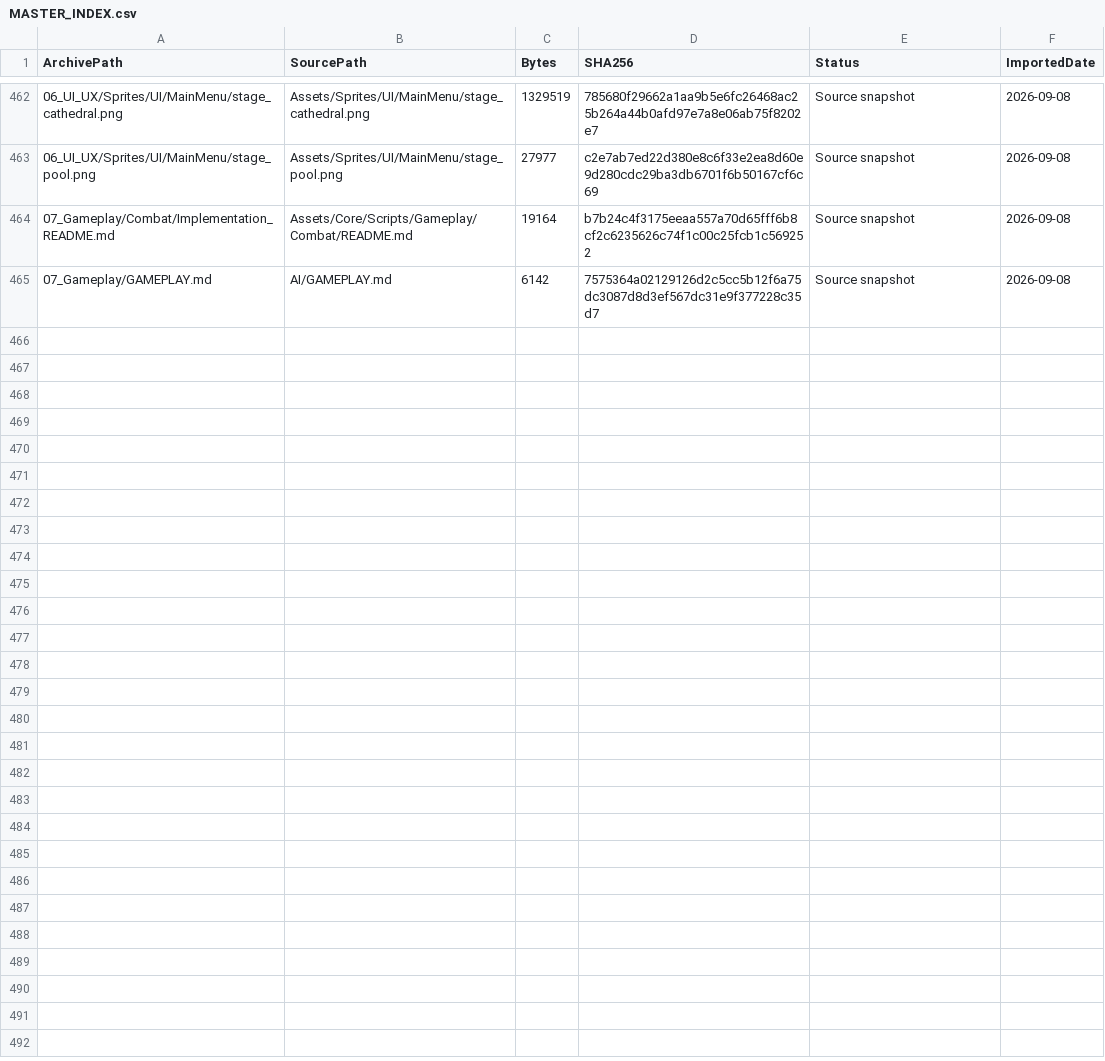
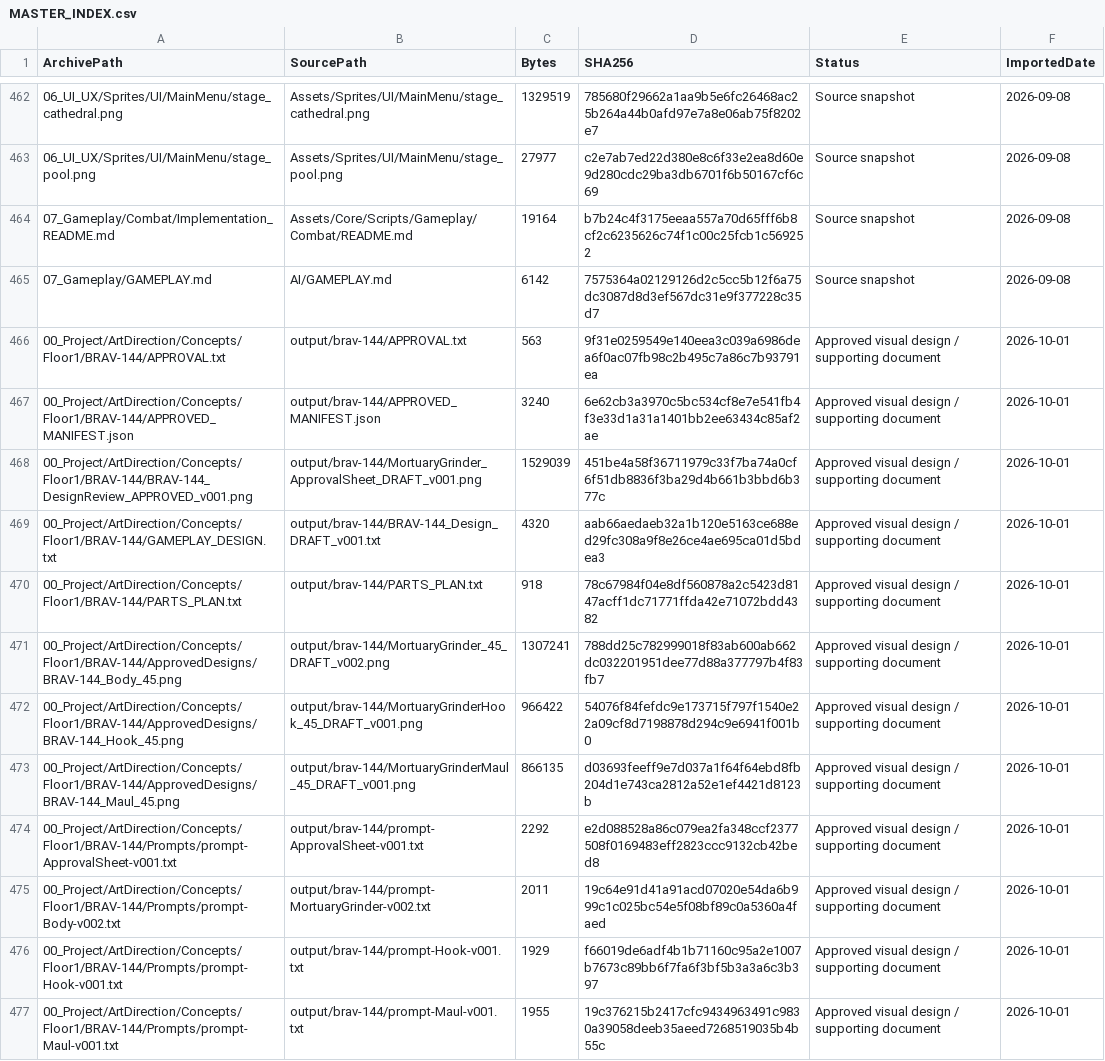
Before and after one commit to mustafayaya/Bravehood-Production-Archive, a CSV file: MASTER_INDEX.csv, drawn as a sheet; only a part is shown, gaps mark what is left out; the diff names each change by its address in the sheet, - before the commit and + after, or states it on an @@ line.

```diff
--- a/MASTER_INDEX.csv
+++ b/MASTER_INDEX.csv
+row 466: 00_Project/ArtDirection/Concepts/Floor1/BRAV-144/APPROVAL.txt | output/brav-144/APPROVAL.txt | 563 | 9f31e0259549e140eea3c039a6986dea6f0ac07fb98c2b495c7a86c7b93791ea | Approved visual design / supporting document | 2026-10-01
+row 467: 00_Project/ArtDirection/Concepts/Floor1/BRAV-144/APPROVED_MANIFEST.json | output/brav-144/APPROVED_MANIFEST.json | 3240 | 6e62cb3a3970c5bc534cf8e7e541fb4f3e33d1a31a1401bb2ee63434c85af2ae | Approved visual design / supporting document | 2026-10-01
+row 468: 00_Project/ArtDirection/Concepts/Floor1/BRAV-144/BRAV-144_DesignReview_APPROVED_v001.png | output/brav-144/MortuaryGrinder_ApprovalSheet_DRAFT_v001.png | 1529039 | 451be4a58f36711979c33f7ba74a0cf6f51db8836f3ba29d4b661b3bbd6b377c | Approved visual design / supporting document | 2026-10-01
+row 469: 00_Project/ArtDirection/Concepts/Floor1/BRAV-144/GAMEPLAY_DESIGN.txt | output/brav-144/BRAV-144_Design_DRAFT_v001.txt | 4320 | aab66aedaeb32a1b120e5163ce688ed29fc308a9f8e26ce4ae695ca01d5bdea3 | Approved visual design / supporting document | 2026-10-01
+row 470: 00_Project/ArtDirection/Concepts/Floor1/BRAV-144/PARTS_PLAN.txt | output/brav-144/PARTS_PLAN.txt | 918 | 78c67984f04e8df560878a2c5423d8147acff1dc71771ffda42e71072bdd4382 | Approved visual design / supporting document | 2026-10-01
+row 471: 00_Project/ArtDirection/Concepts/Floor1/BRAV-144/ApprovedDesigns/BRAV-144_Body_45.png | output/brav-144/MortuaryGrinder_45_DRAFT_v002.png | 1307241 | 788dd25c782999018f83ab600ab662dc032201951dee77d88a377797b4f83fb7 | Approved visual design / supporting document | 2026-10-01
+row 472: 00_Project/ArtDirection/Concepts/Floor1/BRAV-144/ApprovedDesigns/BRAV-144_Hook_45.png | output/brav-144/MortuaryGrinderHook_45_DRAFT_v001.png | 966422 | 54076f84fefdc9e173715f797f1540e22a09cf8d7198878d294c9e6941f001b0 | Approved visual design / supporting document | 2026-10-01
+row 473: 00_Project/ArtDirection/Concepts/Floor1/BRAV-144/ApprovedDesigns/BRAV-144_Maul_45.png | output/brav-144/MortuaryGrinderMaul_45_DRAFT_v001.png | 866135 | d03693feeff9e7d037a1f64f64ebd8fb204d1e743ca2812a52e1ef4421d8123b | Approved visual design / supporting document | 2026-10-01
+row 474: 00_Project/ArtDirection/Concepts/Floor1/BRAV-144/Prompts/prompt-ApprovalSheet-v001.txt | output/brav-144/prompt-ApprovalSheet-v001.txt | 2292 | e2d088528a86c079ea2fa348ccf2377508f0169483eff2823ccc9132cb42bed8 | Approved visual design / supporting document | 2026-10-01
+row 475: 00_Project/ArtDirection/Concepts/Floor1/BRAV-144/Prompts/prompt-Body-v002.txt | output/brav-144/prompt-MortuaryGrinder-v002.txt | 2011 | 19c64e91d41a91acd07020e54da6b999c1c025bc54e5f08bf89c0a5360a4faed | Approved visual design / supporting document | 2026-10-01
+row 476: 00_Project/ArtDirection/Concepts/Floor1/BRAV-144/Prompts/prompt-Hook-v001.txt | output/brav-144/prompt-Hook-v001.txt | 1929 | f66019de6adf4b1b71160c95a2e1007b7673c89bb6f7fa6f3bf5b3a3a6c3b397 | Approved visual design / supporting document | 2026-10-01
+row 477: 00_Project/ArtDirection/Concepts/Floor1/BRAV-144/Prompts/prompt-Maul-v001.txt | output/brav-144/prompt-Maul-v001.txt | 1955 | 19c376215b2417cfc9434963491c9830a39058deeb35aeed7268519035b4b55c | Approved visual design / supporting document | 2026-10-01
```
Also changed, not shown: 12 other files.
